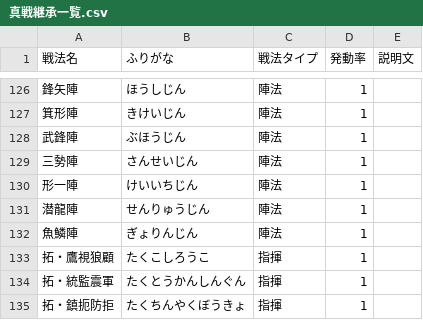
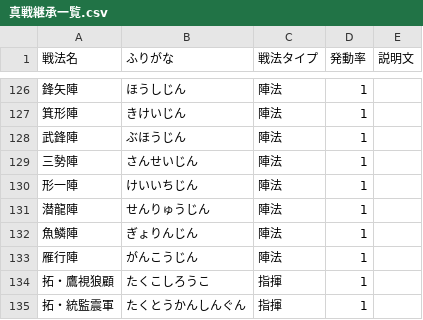
Before and after one commit to shsen-tori/shinsen-calu, a CSV file: 真戦継承一覧.csv, drawn as a sheet; only a part is shown, gaps mark what is left out; the shorter side is filled out with more unchanged rows.

Commit message:
真戦継承一覧.csv を更新

```diff
--- a/真戦継承一覧.csv
+++ b/真戦継承一覧.csv
@@ -132,2 +132,3 @@
 魚鱗陣,ぎょりんじん,陣法,1,
+雁行陣,がんこうじん,陣法,1,
 拓・鷹視狼顧,たくこしろうこ,指揮,1,
```
